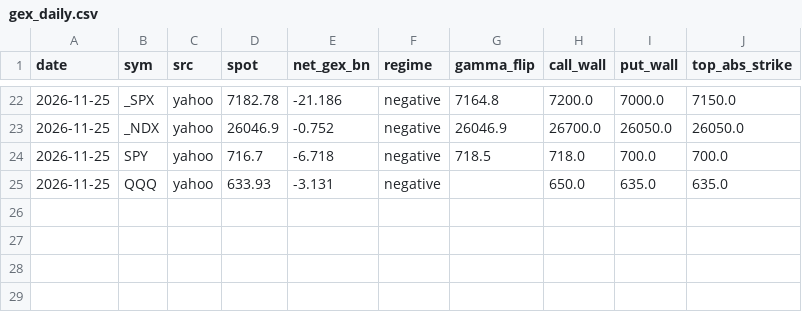
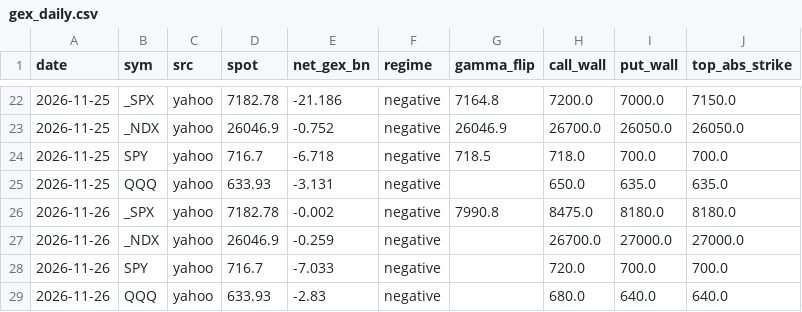
Before and after one commit to davekirk83-stack/qlab, a CSV file: runs/gex/gex_daily.csv, drawn as a sheet; only a part is shown, gaps mark what is left out; the diff names each change by its address in the sheet, - before the commit and + after, or states it on an @@ line.

Commit message:
gex 2026-11-26T03:33

```diff
--- a/runs/gex/gex_daily.csv
+++ b/runs/gex/gex_daily.csv
+row 26: 2026-11-26 | _SPX | yahoo | 7182.78 | -0.002 | negative | 7990.8 | 8475.0 | 8180.0 | 8180.0
+row 27: 2026-11-26 | _NDX | yahoo | 26046.9 | -0.259 | negative |  | 26700.0 | 27000.0 | 27000.0
+row 28: 2026-11-26 | SPY | yahoo | 716.7 | -7.033 | negative |  | 720.0 | 700.0 | 700.0
+row 29: 2026-11-26 | QQQ | yahoo | 633.93 | -2.83 | negative |  | 680.0 | 640.0 | 640.0
```
